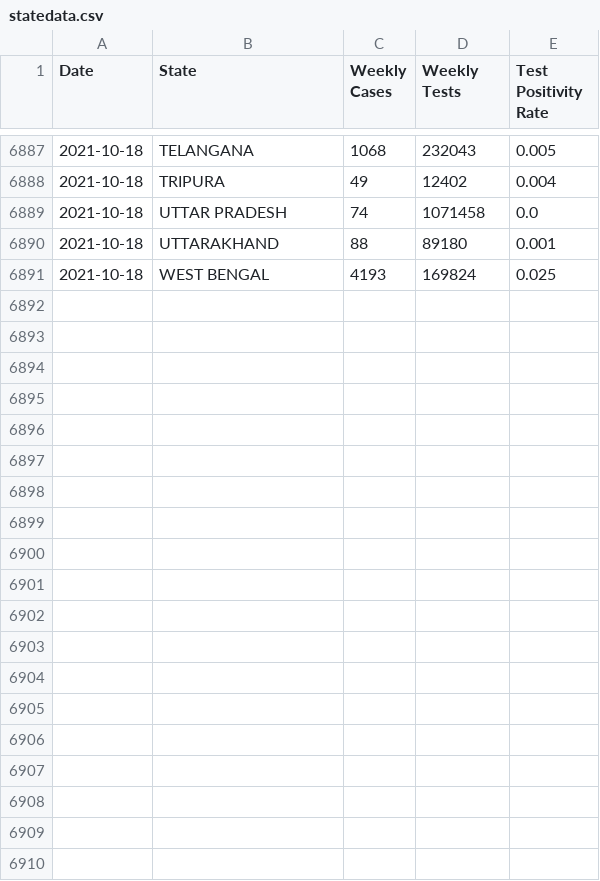
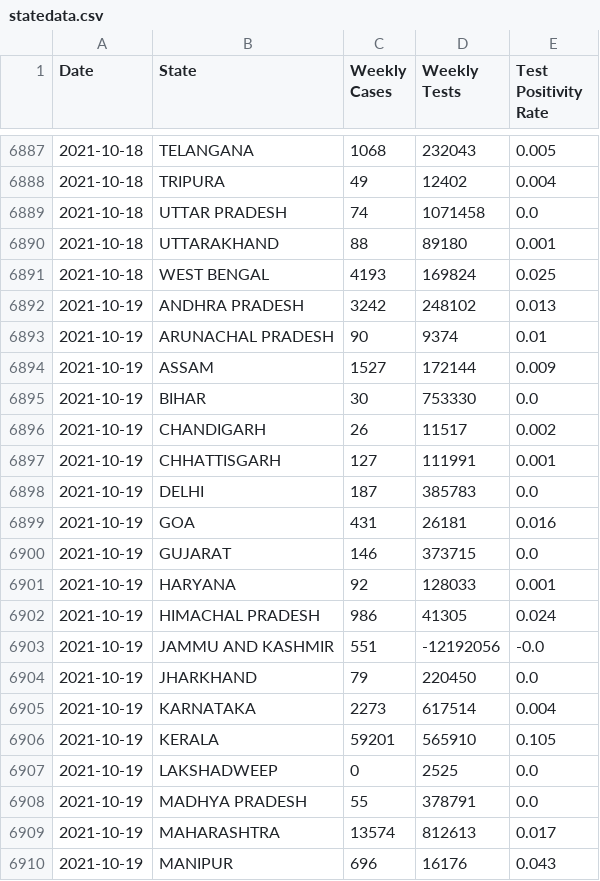
Before and after one commit to priva13/Covid-19_Bharat_records, a CSV file: statedata.csv, drawn as a sheet; only a part is shown, gaps mark what is left out; the diff covers the shown part only.

```diff
--- a/statedata.csv
+++ b/statedata.csv
@@ -6891 +6891,20 @@ Date,State,Weekly Cases,Weekly Tests,Test Positivity Rate
 2021-10-18,WEST BENGAL,4193,169824,0.025
+2021-10-19,ANDHRA PRADESH,3242,248102,0.013
+2021-10-19,ARUNACHAL PRADESH,90,9374,0.01
+2021-10-19,ASSAM,1527,172144,0.009
+2021-10-19,BIHAR,30,753330,0.0
+2021-10-19,CHANDIGARH,26,11517,0.002
+2021-10-19,CHHATTISGARH,127,111991,0.001
+2021-10-19,DELHI,187,385783,0.0
+2021-10-19,GOA,431,26181,0.016
+2021-10-19,GUJARAT,146,373715,0.0
+2021-10-19,HARYANA,92,128033,0.001
+2021-10-19,HIMACHAL PRADESH,986,41305,0.024
+2021-10-19,JAMMU AND KASHMIR,551,-12192056,-0.0
+2021-10-19,JHARKHAND,79,220450,0.0
+2021-10-19,KARNATAKA,2273,617514,0.004
+2021-10-19,KERALA,59201,565910,0.105
+2021-10-19,LAKSHADWEEP,0,2525,0.0
+2021-10-19,MADHYA PRADESH,55,378791,0.0
+2021-10-19,MAHARASHTRA,13574,812613,0.017
+2021-10-19,MANIPUR,696,16176,0.043
```
Also changed, not shown: 13 added rows elsewhere in this file.
